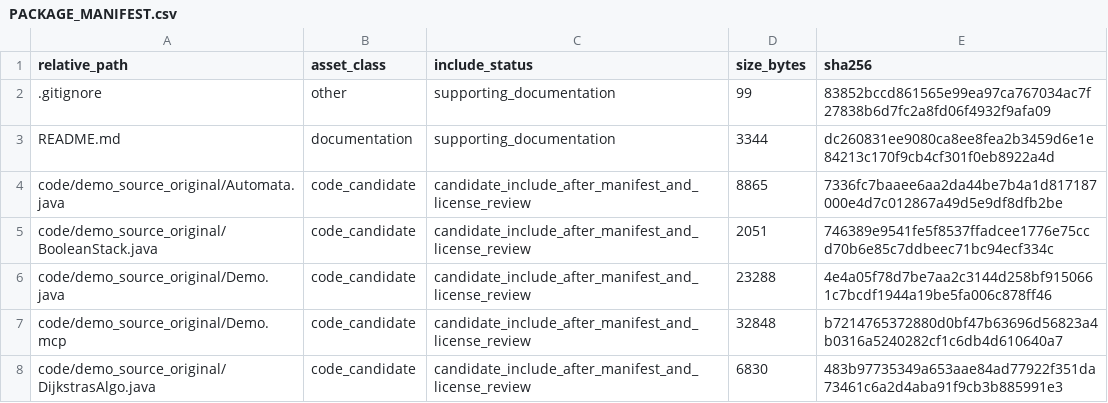
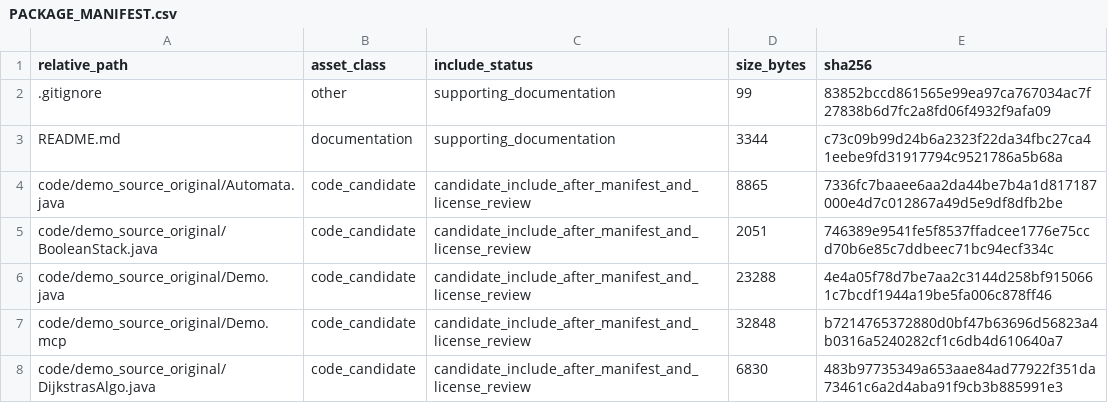
Before and after one commit to dlevinson/paper-2005-09-the-emergence-of-hierarchy-in-transportation-networks, a CSV file: PACKAGE_MANIFEST.csv, drawn as a sheet; only a part is shown.

Commit message:
Refresh package metadata after tracker rebuild

```diff
--- a/PACKAGE_MANIFEST.csv
+++ b/PACKAGE_MANIFEST.csv
@@ -2,3 +2,3 @@ relative_path,asset_class,include_status,size_bytes,sha256
 .gitignore,other,supporting_documentation,99,83852bccd861565e99ea97ca767034ac7f27838b6d7fc2a8fd06f4932f9afa09
-README.md,documentation,supporting_documentation,3344,dc260831ee9080ca8ee8fea2b3459d6e1e84213c170f9cb4cf301f0eb8922a4d
+README.md,documentation,supporting_documentation,3344,c73c09b99d24b6a2323f22da34fbc27ca41eebe9fd31917794c9521786a5b68a
 code/demo_source_original/Automata.java,code_candidate,candidate_include_after_manifest_and_license_review,8865,7336fc7baaee6aa2da44be7b4a1d817187000e4d7c012867a49d5e9df8dfb2be
```
Also changed, not shown: 3 other files.
